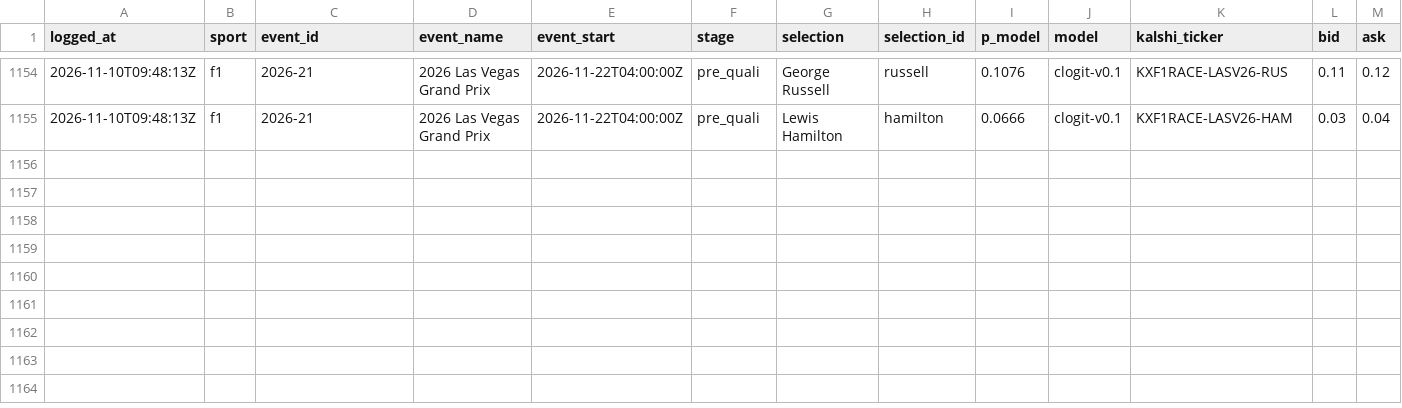
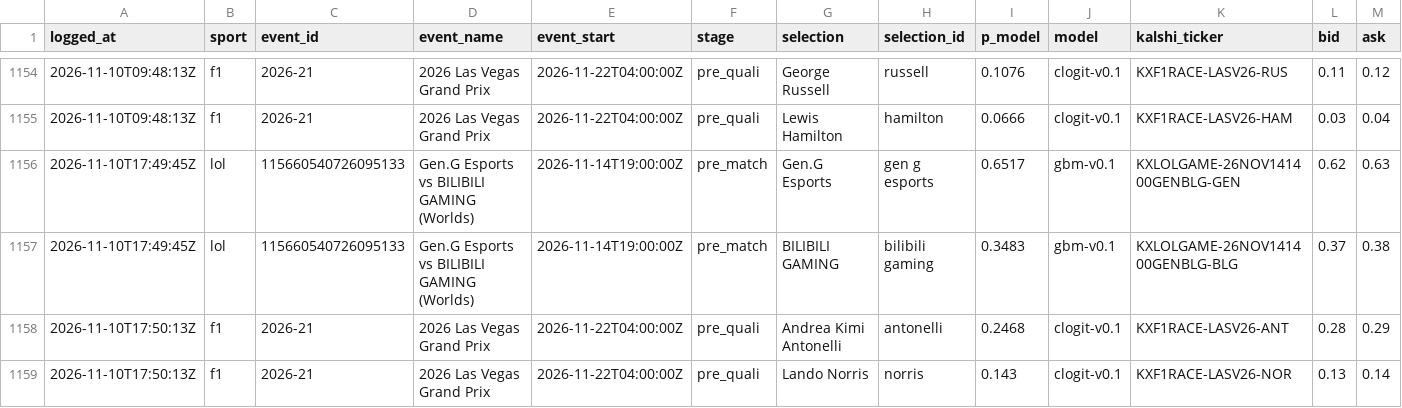
Before and after one commit to huuhuannt1998/f1-lol-quant, a CSV file: ledger/predictions.csv, drawn as a sheet; only a part is shown, gaps mark what is left out; rows hold the shown columns only; the diff names each change by its address in the sheet, - before the commit and + after, or states it on an @@ line.

```diff
--- a/ledger/predictions.csv
+++ b/ledger/predictions.csv
+row 1156: 2026-11-10T17:49:45Z | lol | 115660540726095133 | Gen.G Esports vs BILIBILI GAMING (Worlds) | 2026-11-14T19:00:00Z | pre_match | Gen.G Esports | gen g esports | 0.6517 | gbm-v0.1 | KXLOLGAME-26NOV141400GENBLG-GEN | 0.62 | 0.63
+row 1157: 2026-11-10T17:49:45Z | lol | 115660540726095133 | Gen.G Esports vs BILIBILI GAMING (Worlds) | 2026-11-14T19:00:00Z | pre_match | BILIBILI GAMING | bilibili gaming | 0.3483 | gbm-v0.1 | KXLOLGAME-26NOV141400GENBLG-BLG | 0.37 | 0.38
+row 1158: 2026-11-10T17:50:13Z | f1 | 2026-21 | 2026 Las Vegas Grand Prix | 2026-11-22T04:00:00Z | pre_quali | Andrea Kimi Antonelli | antonelli | 0.2468 | clogit-v0.1 | KXF1RACE-LASV26-ANT | 0.28 | 0.29
+row 1159: 2026-11-10T17:50:13Z | f1 | 2026-21 | 2026 Las Vegas Grand Prix | 2026-11-22T04:00:00Z | pre_quali | Lando Norris | norris | 0.143 | clogit-v0.1 | KXF1RACE-LASV26-NOR | 0.13 | 0.14
```
Also changed, not shown: 3 other files.
